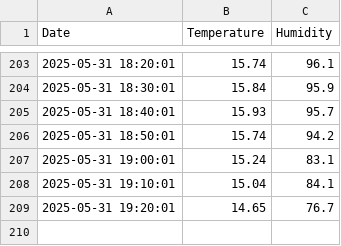
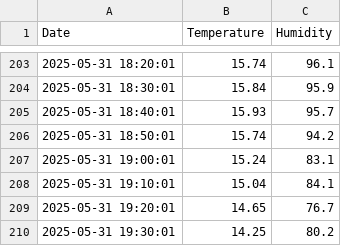
Before and after one commit to bepuzzled/bepuzzled.github.io, a CSV file: temperatures.csv, drawn as a sheet; only a part is shown, gaps mark what is left out; the diff names each change by its address in the sheet, - before the commit and + after, or states it on an @@ line.

Commit message:
temperatures update

```diff
--- a/temperatures.csv
+++ b/temperatures.csv
+row 210: 2025-05-31 19:30:01 | 14.25 | 80.2
```
